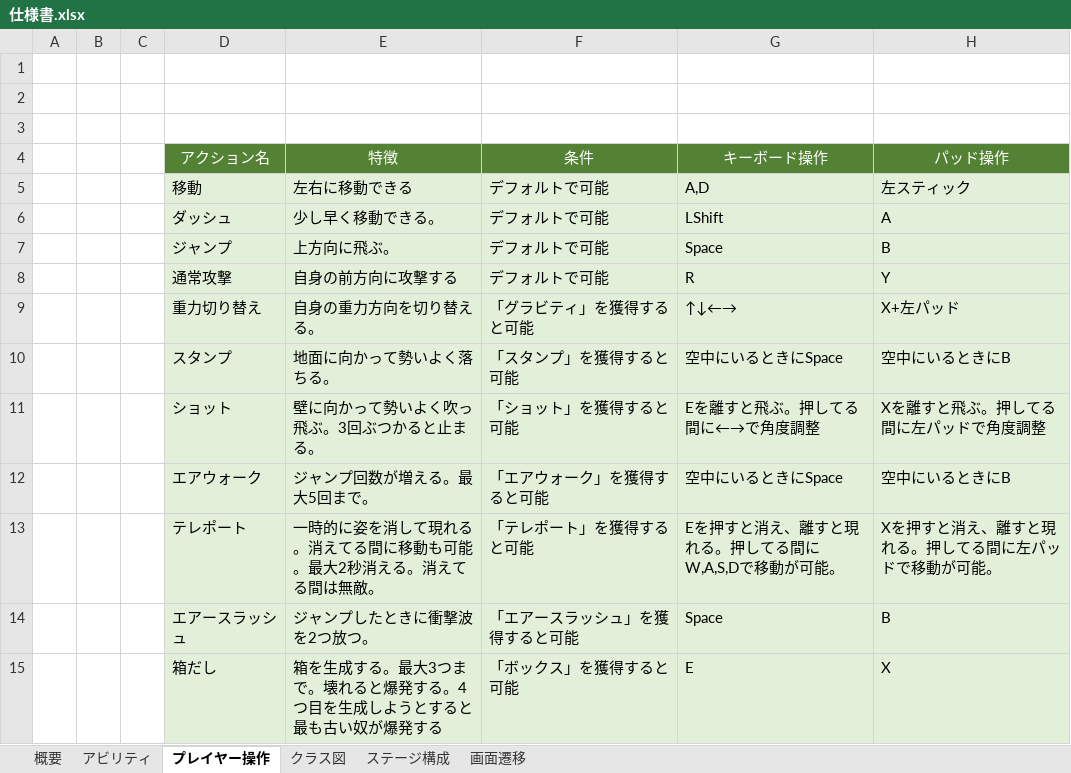
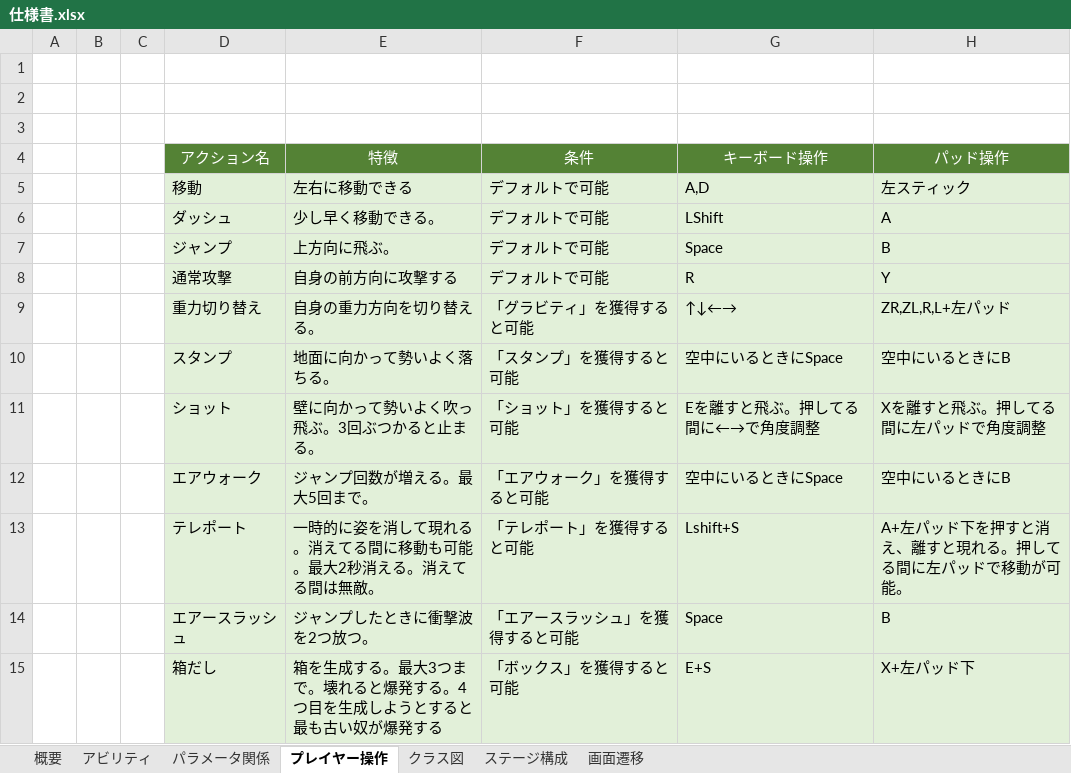
Before and after one commit to baitositai/AvilityProject, an Excel workbook: Documents/仕様書.xlsx, sheet プレイヤー操作, drawn as a sheet; values as stored, in another font and other column widths than the file's, no borders; charts and pictures not drawn; the diff names each change by its address in the sheet, - before the commit and + after, or states it on an @@ line.

```diff
--- a/Documents/仕様書.xlsx (sheet プレイヤー操作)
+++ b/Documents/仕様書.xlsx (sheet プレイヤー操作)
+sheet tab: パラメータ関係
-H9 (パッド操作): X+左パッド
+H9 (パッド操作): ZR,ZL,R,L+左パッド
-G13 (キーボード操作): Eを押すと消え、離すと現れる。押してる間にW,A,S,Dで移動が可能。
+G13 (キーボード操作): Lshift+S
-H13 (パッド操作): Xを押すと消え、離すと現れる。押してる間に左パッドで移動が可能。
+H13 (パッド操作): A+左パッド下を押すと消え、離すと現れる。押してる間に左パッドで移動が可能。
-G15 (キーボード操作): E
+G15 (キーボード操作): E+S
-H15 (パッド操作): X
+H15 (パッド操作): X+左パッド下
```
